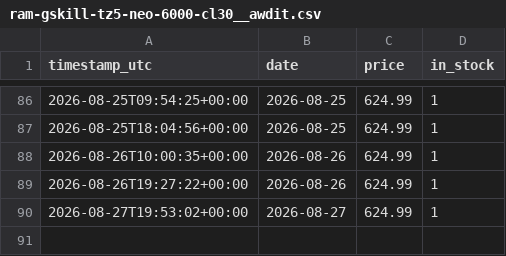
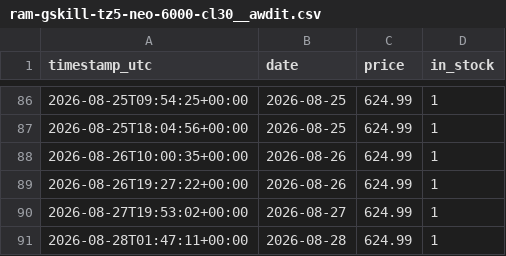
Before and after one commit to lookdnr/part-scraper, a CSV file: data/history/ram-gskill-tz5-neo-6000-cl30__awdit.csv, drawn as a sheet; only a part is shown, gaps mark what is left out; the diff names each change by its address in the sheet, - before the commit and + after, or states it on an @@ line.

```diff
--- a/data/history/ram-gskill-tz5-neo-6000-cl30__awdit.csv
+++ b/data/history/ram-gskill-tz5-neo-6000-cl30__awdit.csv
+row 91: 2026-08-28T01:47:11+00:00 | 2026-08-28 | 624.99 | 1
```
Also changed, not shown: data/history/rtx5070-asus-dual-oc__awdit.csv, data/history/rtx5070ti-gigabyte-windforce-oc__awdit.csv, 1 other file.
